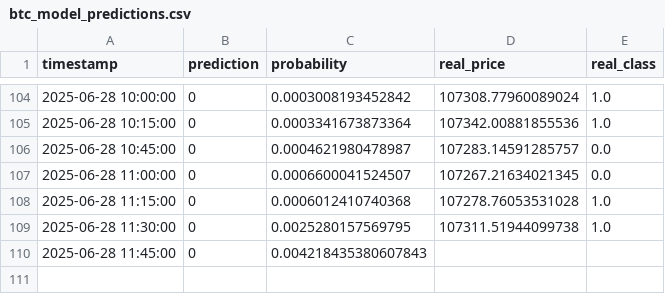
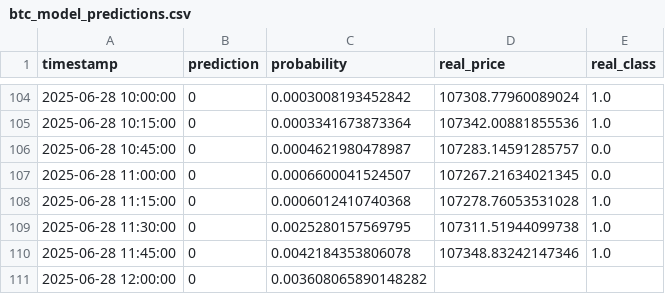
Before and after one commit to Saatarko/btc_research, a CSV file: btc_model_predictions.csv, drawn as a sheet; only a part is shown, gaps mark what is left out; removed rows and columns are numbered as before the commit, all else as after; the diff names each change by its address in the sheet, - before the commit and + after, or states it on an @@ line.

```diff
--- a/btc_model_predictions.csv
+++ b/btc_model_predictions.csv
-row 110: 2025-06-28 11:45:00 | 0 | 0.004218435380607843
+row 110: 2025-06-28 11:45:00 | 0 | 0.0042184353806078 | 107348.83242147346 | 1.0
+row 111: 2025-06-28 12:00:00 | 0 | 0.003608065890148282
```
Also changed, not shown: btc_rl_inference_log.csv.
